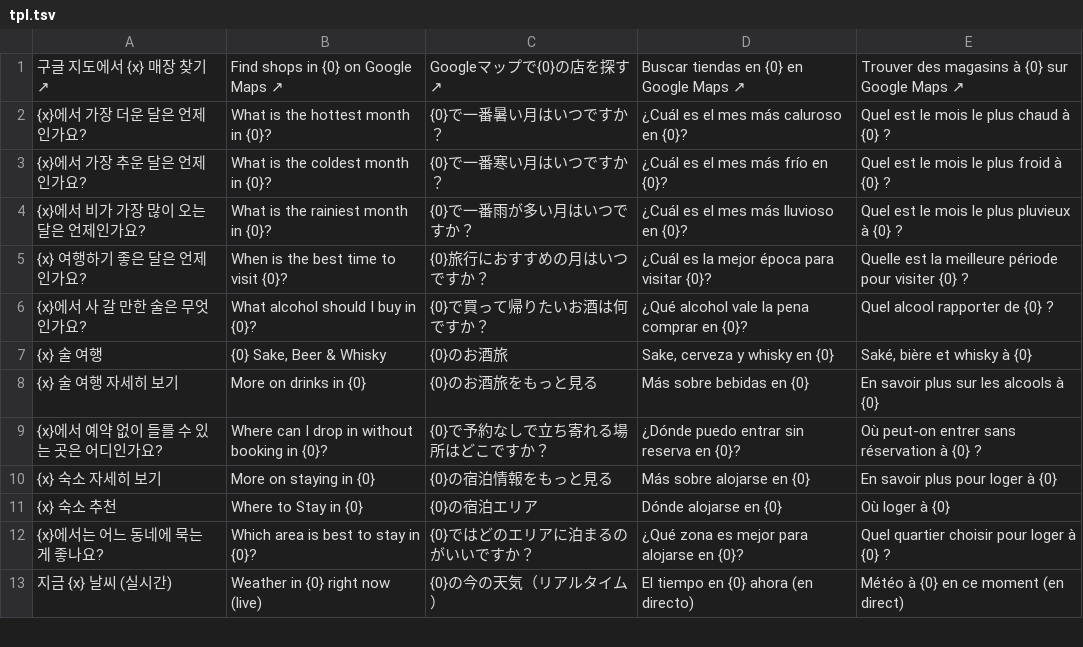
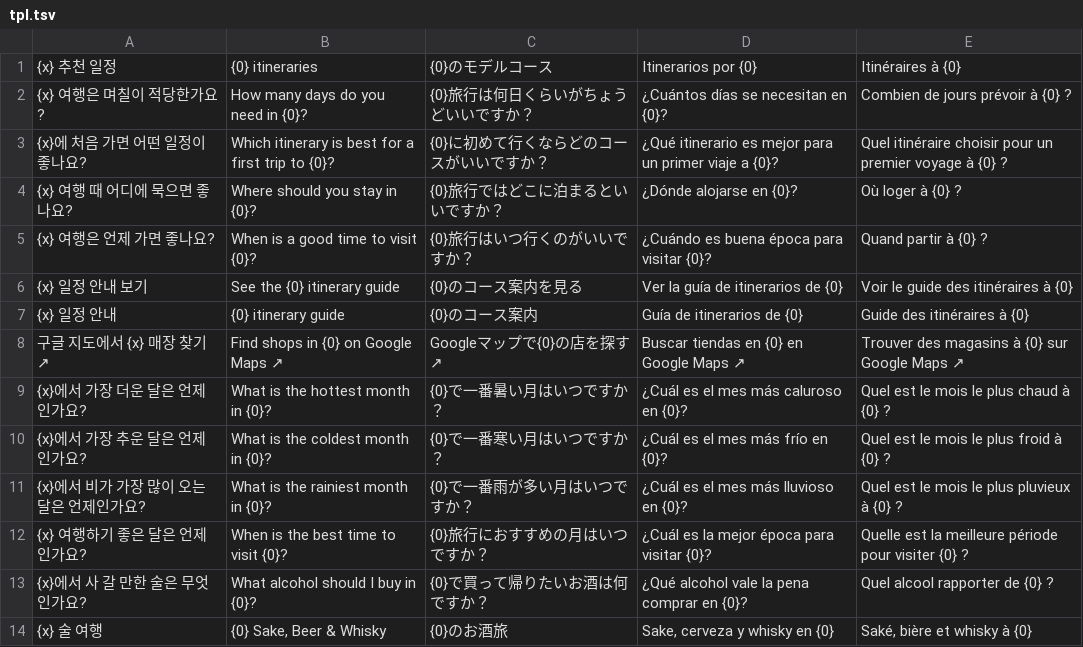
Before and after one commit to ehddud0029-tech/Nihon-Trip, a TSV file: i18n_work/tpl.tsv, drawn as a sheet; only a part is shown; the shorter side is filled out with more unchanged rows.

```diff
--- a/i18n_work/tpl.tsv
+++ b/i18n_work/tpl.tsv
@@ -1 +1,8 @@
+{x} 추천 일정	{0} itineraries	{0}のモデルコース	Itinerarios por {0}	Itinéraires à {0}
+{x} 여행은 며칠이 적당한가요?	How many days do you need in {0}?	{0}旅行は何日くらいがちょうどいいですか？	¿Cuántos días se necesitan en {0}?	Combien de jours prévoir à {0} ?
+{x}에 처음 가면 어떤 일정이 좋나요?	Which itinerary is best for a first trip to {0}?	{0}に初めて行くならどのコースがいいですか？	¿Qué itinerario es mejor para un primer viaje a {0}?	Quel itinéraire choisir pour un premier voyage à {0} ?
+{x} 여행 때 어디에 묵으면 좋나요?	Where should you stay in {0}?	{0}旅行ではどこに泊まるといいですか？	¿Dónde alojarse en {0}?	Où loger à {0} ?
+{x} 여행은 언제 가면 좋나요?	When is a good time to visit {0}?	{0}旅行はいつ行くのがいいですか？	¿Cuándo es buena época para visitar {0}?	Quand partir à {0} ?
+{x} 일정 안내 보기	See the {0} itinerary guide	{0}のコース案内を見る	Ver la guía de itinerarios de {0}	Voir le guide des itinéraires à {0}
+{x} 일정 안내	{0} itinerary guide	{0}のコース案内	Guía de itinerarios de {0}	Guide des itinéraires à {0}
 구글 지도에서 {x} 매장 찾기 ↗	Find shops in {0} on Google Maps ↗	Googleマップで{0}の店を探す ↗	Buscar tiendas en {0} en Google Maps ↗	Trouver des magasins à {0} sur Google Maps ↗
```
Also changed, not shown: i18n_work/thtpl.tsv, i18n_work/zhtpl.tsv, 23 other files.
